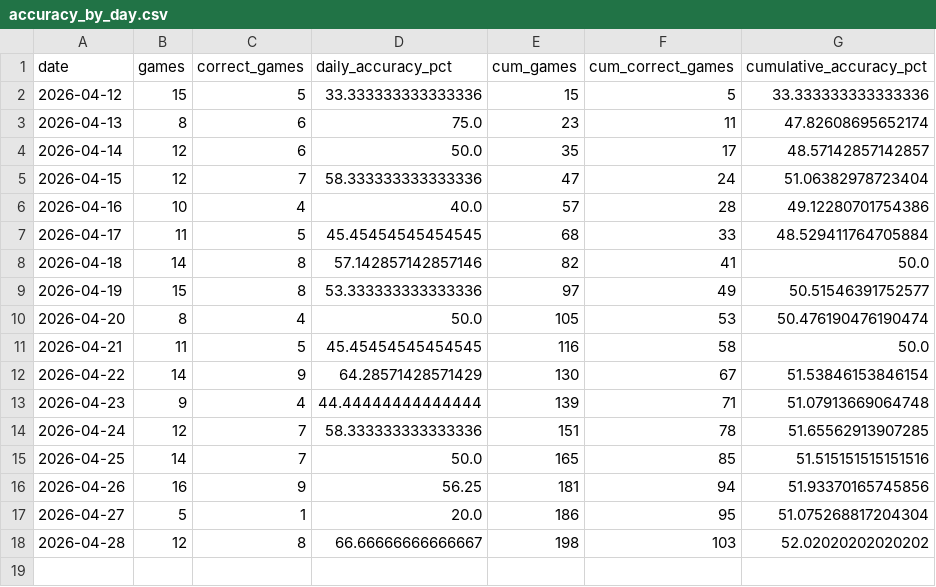
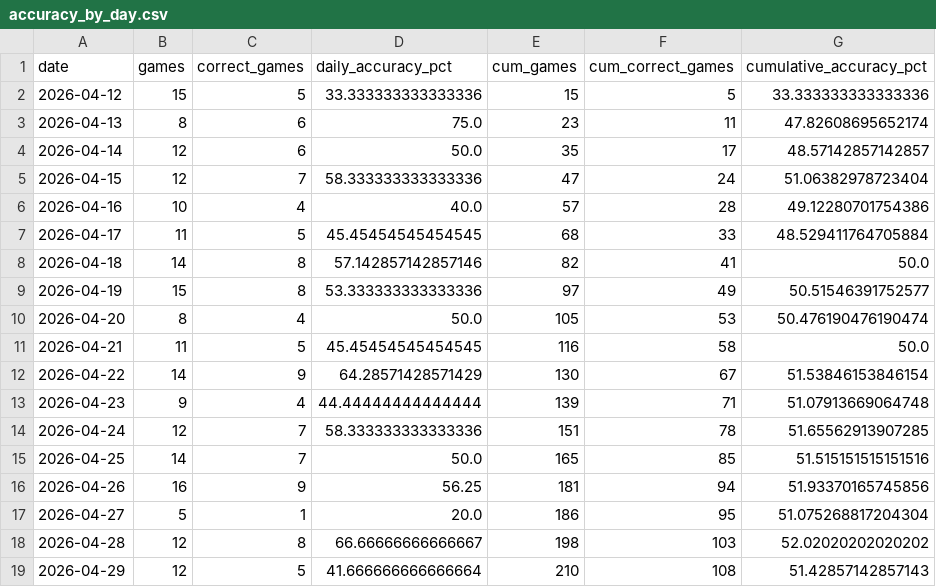
Before and after one commit to nholzmey/BoatBoat-Website, a CSV file: mlb/accuracy_by_day.csv, drawn as a sheet; the diff names each change by its address in the sheet, - before the commit and + after, or states it on an @@ line.

```diff
--- a/mlb/accuracy_by_day.csv
+++ b/mlb/accuracy_by_day.csv
+row 19: 2026-04-29 | 12 | 5 | 41.666666666666664 | 210 | 108 | 51.42857142857143
```
Also changed, not shown: 4 other files.
